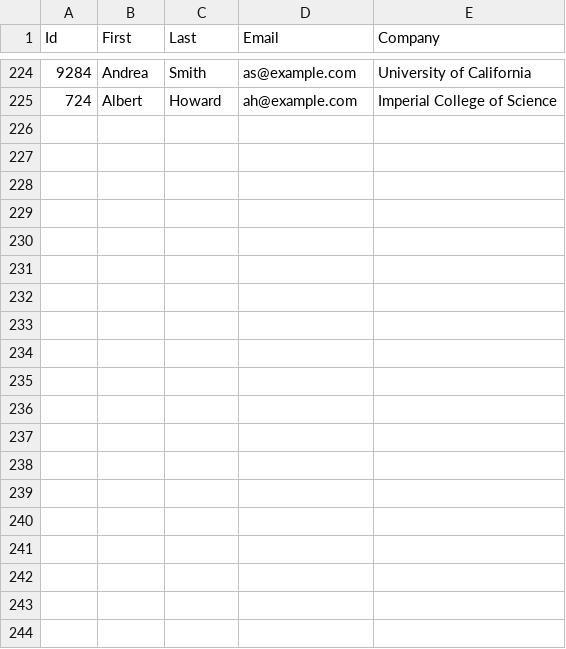
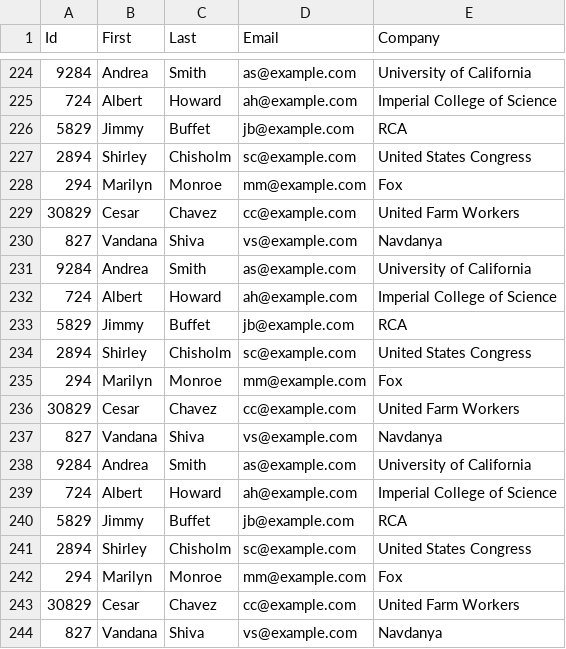
Before and after one commit to LINOSNCHENA/Python-Economics-Charts, a CSV file: Data2/groupedAsPemba.csv, drawn as a sheet; only a part is shown, gaps mark what is left out; the diff covers the shown part only; the diff names each change by its address in the sheet, - before the commit and + after, or states it on an @@ line.

```diff
--- a/Data2/groupedAsPemba.csv
+++ b/Data2/groupedAsPemba.csv
+row 226: 5829 | Jimmy | Buffet | jb@example.com | RCA
+row 227: 2894 | Shirley | Chisholm | sc@example.com | United States Congress
+row 228: 294 | Marilyn | Monroe | mm@example.com | Fox
+row 229: 30829 | Cesar | Chavez | cc@example.com | United Farm Workers
+row 230: 827 | Vandana | Shiva | vs@example.com | Navdanya
+row 231: 9284 | Andrea | Smith | as@example.com | University of California
+row 232: 724 | Albert | Howard | ah@example.com | Imperial College of Science
+row 233: 5829 | Jimmy | Buffet | jb@example.com | RCA
+row 234: 2894 | Shirley | Chisholm | sc@example.com | United States Congress
+row 235: 294 | Marilyn | Monroe | mm@example.com | Fox
+row 236: 30829 | Cesar | Chavez | cc@example.com | United Farm Workers
+row 237: 827 | Vandana | Shiva | vs@example.com | Navdanya
+row 238: 9284 | Andrea | Smith | as@example.com | University of California
+row 239: 724 | Albert | Howard | ah@example.com | Imperial College of Science
+row 240: 5829 | Jimmy | Buffet | jb@example.com | RCA
+row 241: 2894 | Shirley | Chisholm | sc@example.com | United States Congress
+row 242: 294 | Marilyn | Monroe | mm@example.com | Fox
+row 243: 30829 | Cesar | Chavez | cc@example.com | United Farm Workers
+row 244: 827 | Vandana | Shiva | vs@example.com | Navdanya
```
Also changed, not shown: 9 added rows elsewhere in this file, 8 other files.
